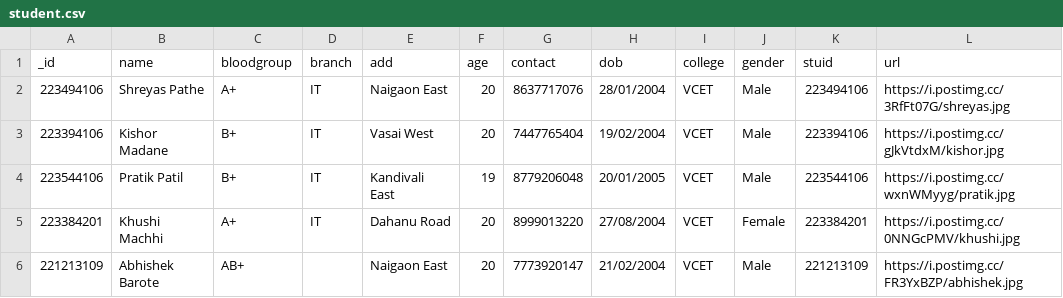
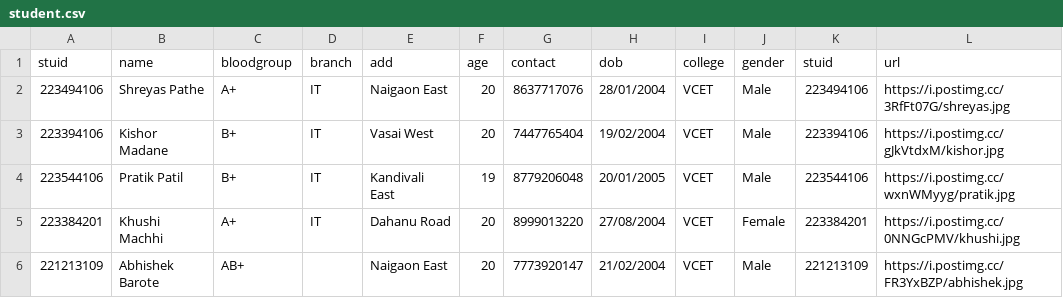
Before and after one commit to ShreyasPathe/Digital-ID, a CSV file: student.csv, drawn as a sheet; only a part is shown; the diff names each change by its address in the sheet, - before the commit and + after, or states it on an @@ line.

Commit message:
Update student.csv

```diff
--- a/student.csv
+++ b/student.csv
-A1: _id
+A1: stuid
```
